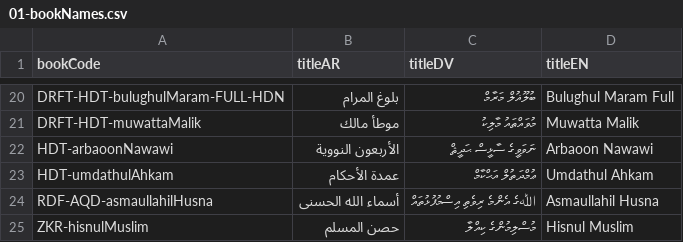
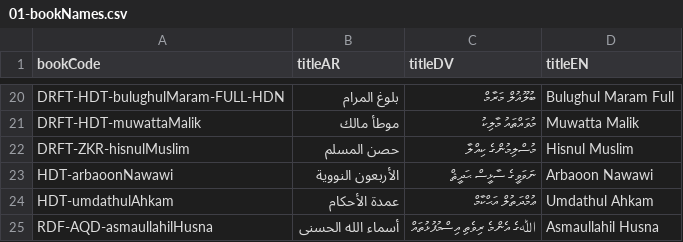
Before and after one commit to hadithmv/hadithmv.github.io, a CSV file: codebase/data/01-bookNames.csv, drawn as a sheet; only a part is shown, gaps mark what is left out.

```diff
--- a/codebase/data/01-bookNames.csv
+++ b/codebase/data/01-bookNames.csv
@@ -21,2 +21,3 @@ DRFT-HDT-bulughulMaram-FULL-HDN,بلوغ المرام,ބުލޫޣުލް މަރާ
 DRFT-HDT-muwattaMalik,موطأ مالك,މުވައްޠައު މާލިކު,Muwatta Malik
+DRFT-ZKR-hisnulMuslim,حصن المسلم,މުސްލިމުންގެ ކިއްލާ,Hisnul Muslim
 HDT-arbaoonNawawi,الأربعون النووية,ނަވަވީގެ ސާޅީސް ޙަދީޘް,Arbaoon Nawawi
@@ -24,2 +25 @@ HDT-umdathulAhkam,عمدة الأحكام,ޢުމްދަތުލް އަޙްކާމް,
 RDF-AQD-asmaullahilHusna,أسماء الله الحسنى,ﷲގެ އެންމެ ރިވެތި އިސްމުފުޅުތައް,Asmaullahil Husna
-ZKR-hisnulMuslim,حصن المسلم,މުސްލިމުންގެ ކިއްލާ,Hisnul Muslim
```
Also changed, not shown: 7 other files.
